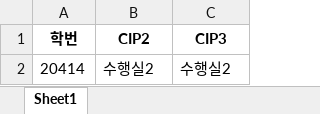
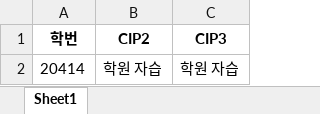
Before and after one commit to AERISstudio/cipchecker, an Excel workbook: 04반.xlsx, sheet Sheet1, drawn as a sheet; values as stored, in another font and other column widths than the file's, no borders; the diff names each change by its address in the sheet, - before the commit and + after, or states it on an @@ line.

```diff
--- a/04반.xlsx (sheet Sheet1)
+++ b/04반.xlsx (sheet Sheet1)
-B2 (CIP2): 수행실2
+B2 (CIP2): 학원 자습
-C2 (CIP3): 수행실2
+C2 (CIP3): 학원 자습
```
Also changed, not shown: 11 other files.
